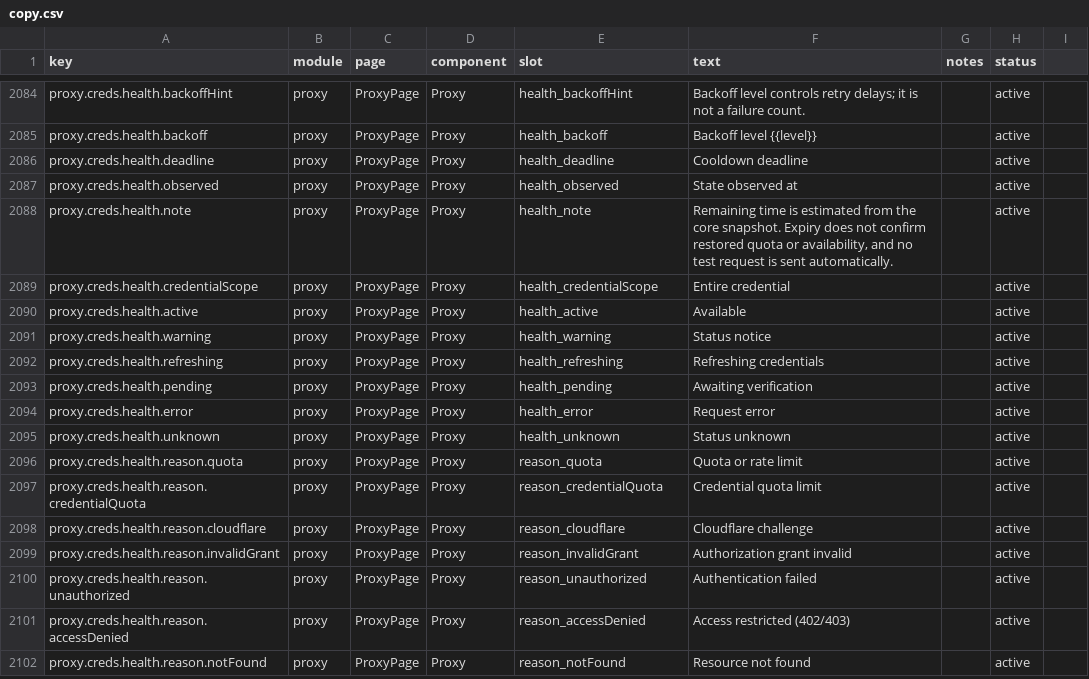
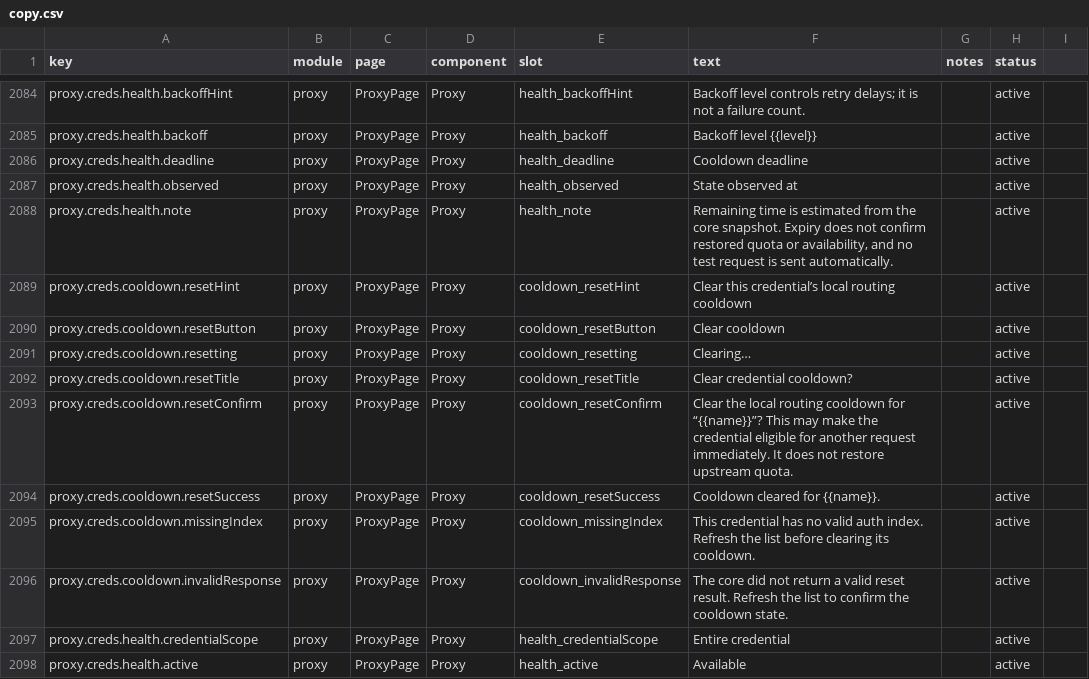
Before and after one commit to rijing-joker/AITool, a CSV file: dashboard/src/content/copy.csv, drawn as a sheet; only a part is shown, gaps mark what is left out; the shorter side is filled out with more unchanged rows; the diff names each change by its address in the sheet, - before the commit and + after, or states it on an @@ line.

Commit message:
feat(proxy): reset credential cooldowns from the providers tab (easy parity)
The credential cards render the cooldown detail with a per-second countdown,
but the original's reset action never made the crossing: the core's
POST /routing/cooldown/reset was unreachable from the dashboard. Ported
verbatim from AuthFileManagementPage — the card shows a reset button when
timers exist (disabled without a valid auth_index), a confirmation modal,
an optimistic timer clear, a success toast and a list reload for
authoritative health afterwards.

```diff
--- a/dashboard/src/content/copy.csv
+++ b/dashboard/src/content/copy.csv
+row 2089: proxy.creds.cooldown.resetHint | proxy | ProxyPage | Proxy | cooldown_resetHint | Clear this credential’s local routing cooldown |  | active
+row 2090: proxy.creds.cooldown.resetButton | proxy | ProxyPage | Proxy | cooldown_resetButton | Clear cooldown |  | active
+row 2091: proxy.creds.cooldown.resetting | proxy | ProxyPage | Proxy | cooldown_resetting | Clearing… |  | active
+row 2092: proxy.creds.cooldown.resetTitle | proxy | ProxyPage | Proxy | cooldown_resetTitle | Clear credential cooldown? |  | active
+row 2093: proxy.creds.cooldown.resetConfirm | proxy | ProxyPage | Proxy | cooldown_resetConfirm | Clear the local routing cooldown for “{{name}}”? This may make the credential eligible for another request immediately. It does not restore upstream quota. |  | active
+row 2094: proxy.creds.cooldown.resetSuccess | proxy | ProxyPage | Proxy | cooldown_resetSuccess | Cooldown cleared for {{name}}. |  | active
+row 2095: proxy.creds.cooldown.missingIndex | proxy | ProxyPage | Proxy | cooldown_missingIndex | This credential has no valid auth index. Refresh the list before clearing its cooldown. |  | active
+row 2096: proxy.creds.cooldown.invalidResponse | proxy | ProxyPage | Proxy | cooldown_invalidResponse | The core did not return a valid reset result. Refresh the list to confirm the cooldown state. |  | active
```
Also changed, not shown: 4 other files.
